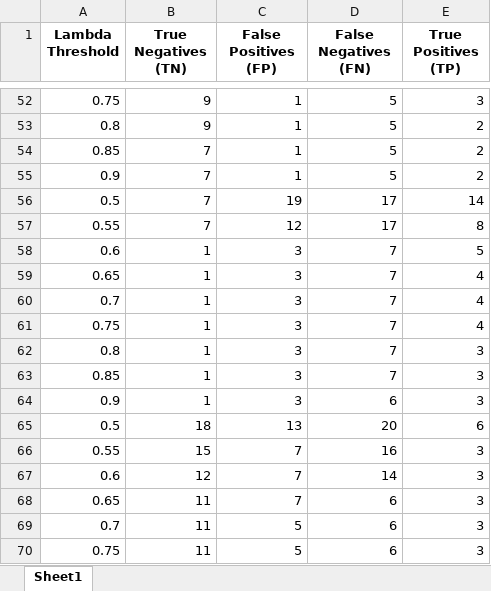
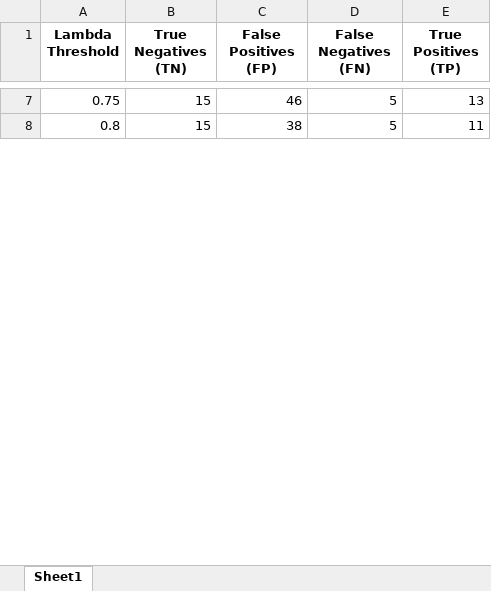
Before and after one commit to JaberQezelbash/FHR_Project, an Excel workbook: Codes/ML_models/Models/All_Results/RF_Results/Sliding_Window_Model/Lambda_Abstain_Confusion_Matrix_Elements.xlsx, sheet Sheet1, drawn as a sheet; only a part is shown, gaps mark what is left out; values as stored, in another font and other column widths than the file's, no borders; removed rows and columns are numbered as before the commit, all else as after; the diff covers the shown part only; the diff names each change by its address in the sheet, - before the commit and + after, or states it on an @@ line.

```diff
--- a/Codes/ML_models/Models/All_Results/RF_Results/Sliding_Window_Model/Lambda_Abstain_Confusion_Matrix_Elements.xlsx (sheet Sheet1)
+++ b/Codes/ML_models/Models/All_Results/RF_Results/Sliding_Window_Model/Lambda_Abstain_Confusion_Matrix_Elements.xlsx (sheet Sheet1)
-B7:B8 (True Negatives (TN)): 9
+B7:B8 (True Negatives (TN)): 15
-C7 (False Positives (FP)): 1
+C7 (False Positives (FP)): 46
-E7 (True Positives (TP)): 3
+E7 (True Positives (TP)): 13
-C8 (False Positives (FP)): 1
+C8 (False Positives (FP)): 38
-E8 (True Positives (TP)): 2
+E8 (True Positives (TP)): 11
-row 54: 0.85 | 7 | 1 | 5 | 2
-row 55: 0.9 | 7 | 1 | 5 | 2
-row 56: 0.5 | 7 | 19 | 17 | 14
-row 57: 0.55 | 7 | 12 | 17 | 8
-row 58: 0.6 | 1 | 3 | 7 | 5
-row 59: 0.65 | 1 | 3 | 7 | 4
-row 60: 0.7 | 1 | 3 | 7 | 4
-row 61: 0.75 | 1 | 3 | 7 | 4
-row 62: 0.8 | 1 | 3 | 7 | 3
-row 63: 0.85 | 1 | 3 | 7 | 3
-row 64: 0.9 | 1 | 3 | 6 | 3
-row 65: 0.5 | 18 | 13 | 20 | 6
-row 66: 0.55 | 15 | 7 | 16 | 3
-row 67: 0.6 | 12 | 7 | 14 | 3
-row 68: 0.65 | 11 | 7 | 6 | 3
-row 69: 0.7 | 11 | 5 | 6 | 3
-row 70: 0.75 | 11 | 5 | 6 | 3
```
Also changed, not shown: 6 added rows, 70 removed rows and 3 edited cells elsewhere in this sheet, Codes/ML_models/Models/All_Results/RF_Results/Sliding_Window_Model/Lambda_Abstain_Instances.xlsx, Codes/ML_models/Models/All_Results/RF_Results/Sliding_Window_Model/Lambda_Abstain_Instances_Fold_5.xlsx, 33 other files.
